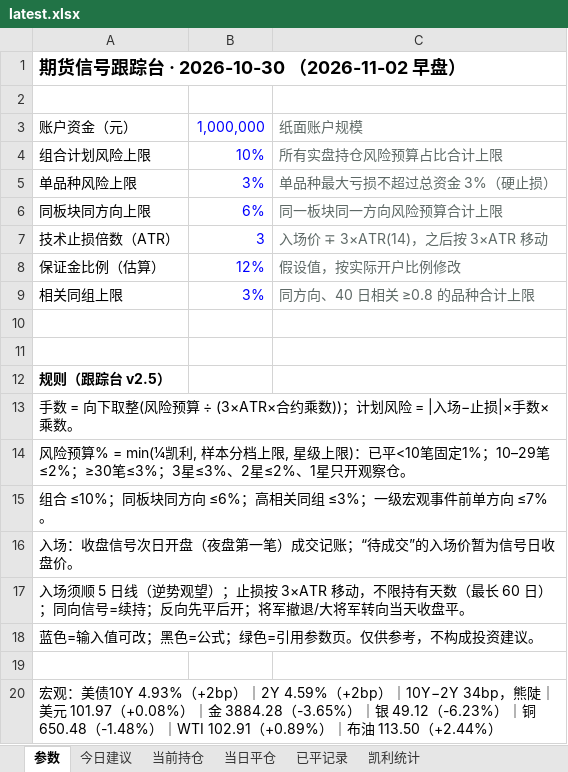
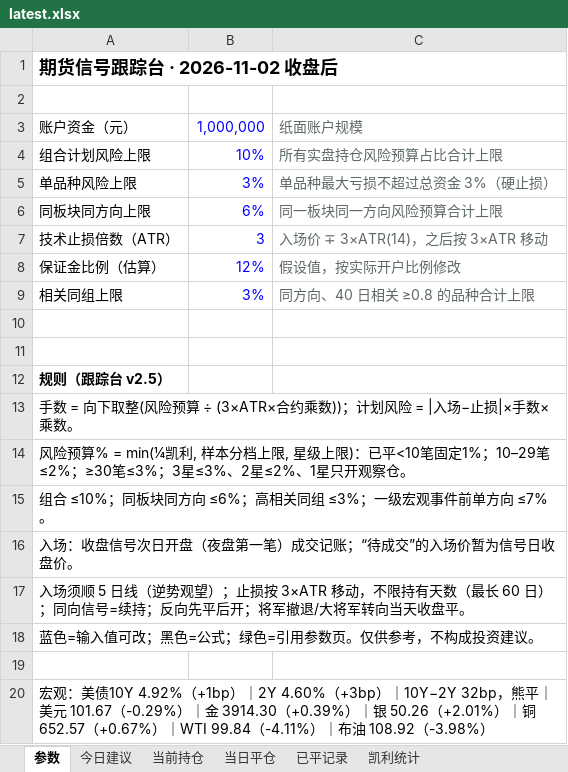
Before and after one commit to yuherantrader-glitch/futures-board, an Excel workbook: latest.xlsx, sheet 参数, drawn as a sheet; values as stored, in another font and other column widths than the file's, no borders; the diff names each change by its address in the sheet, - before the commit and + after, or states it on an @@ line.

```diff
--- a/latest.xlsx (sheet 参数)
+++ b/latest.xlsx (sheet 参数)
-A1: 期货信号跟踪台 · 2026-10-30 （2026-11-02 早盘）
+A1: 期货信号跟踪台 · 2026-11-02 收盘后
-A20: …：美债10Y 4.93%（+2bp）｜2Y 4.59%（+2bp）｜10Y−2Y 34bp，熊陡｜美元 101.97（+0.08%）｜金 3884.28（-3.65%）｜银 49.12（-6.23%）｜铜 650.48（-1.48%）｜WTI 102.91（+0.89%）｜布油 113.50（+2.44%）
+A20: …：美债10Y 4.92%（+1bp）｜2Y 4.60%（+3bp）｜10Y−2Y 32bp，熊平｜美元 101.67（-0.29%）｜金 3914.30（+0.39%）｜银 50.26（+2.01%）｜铜 652.57（+0.67%）｜WTI 99.84（-4.11%）｜布油 108.92（-3.98%）
```
Also changed, not shown: sheet 今日建议, sheet 当前持仓, sheet 已平记录, sheet 当日平仓, sheet 凯利统计, 4 other files.
